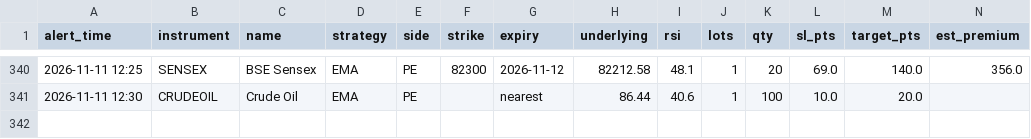
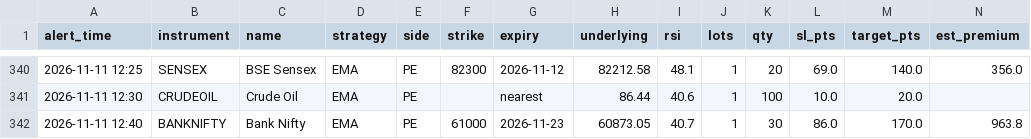
Before and after one commit to candies-studios/TradeHUB, a CSV file: alerts_log.csv, drawn as a sheet; only a part is shown, gaps mark what is left out.

```diff
--- a/alerts_log.csv
+++ b/alerts_log.csv
@@ -341 +341,2 @@ alert_time,instrument,name,strategy,side,strike,expiry,underlying,rsi,lots,qty,s
 2026-11-11 12:30,CRUDEOIL,Crude Oil,EMA,PE,,nearest,86.44,40.6,1,100,10.0,20.0,
+2026-11-11 12:40,BANKNIFTY,Bank Nifty,EMA,PE,61000,2026-11-23,60873.05,40.7,1,30,86.0,170.0,963.8
```
